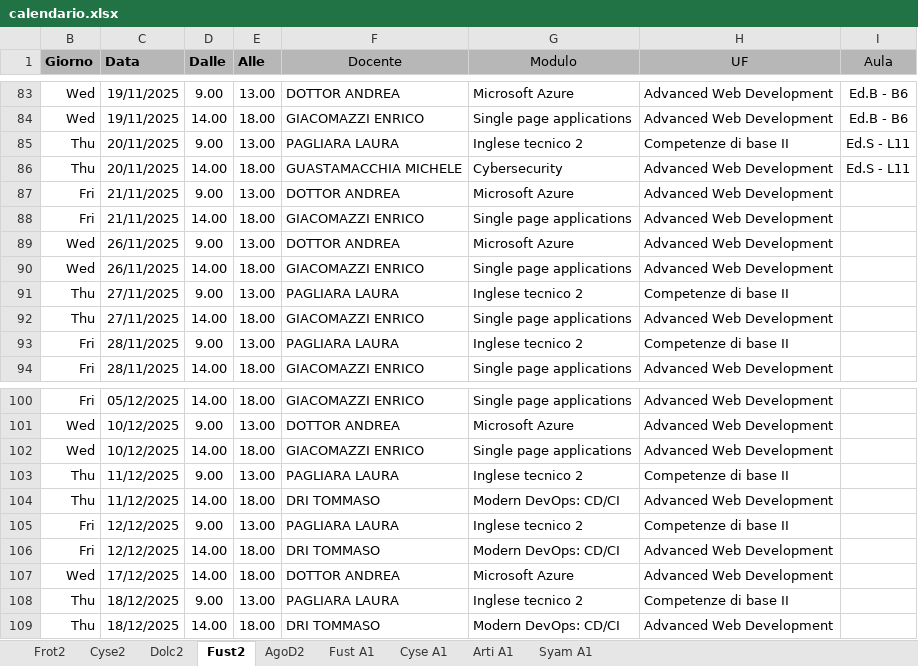
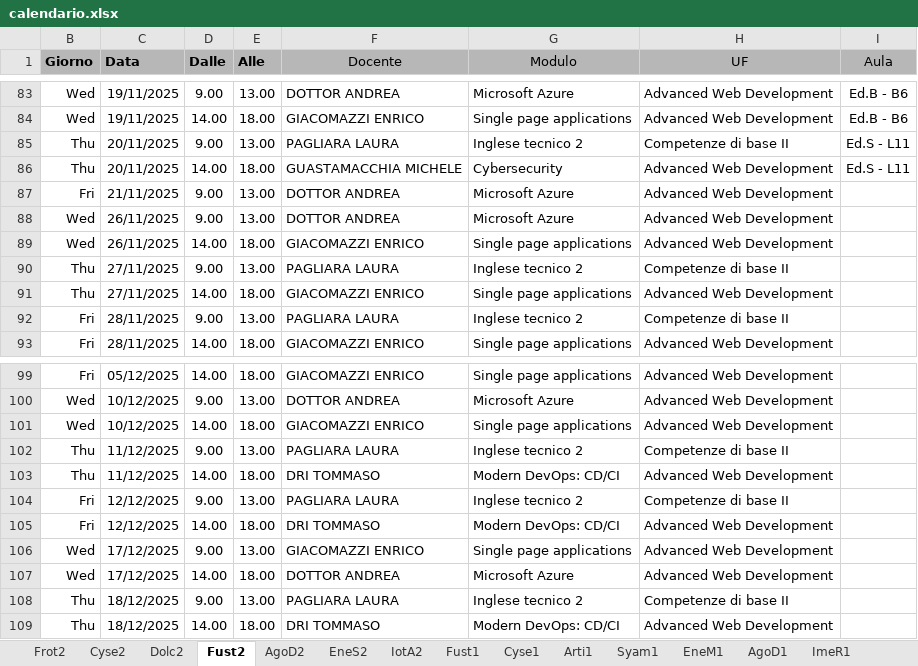
Before and after one commit to GabrieleFabi/AgileProject, an Excel workbook: Progetto Calendar/Docenti/data/calendario.xlsx, sheet Fust2, drawn as a sheet; only a part is shown, gaps mark what is left out; values as stored, in another font and other column widths than the file's, no borders; charts and pictures and conditional formats not drawn; removed rows and columns are numbered as before the commit, all else as after; the diff names each change by its address in the sheet, - before the commit and + after, or states it on an @@ line.

```diff
--- a/Progetto Calendar/Docenti/data/calendario.xlsx (sheet Fust2)
+++ b/Progetto Calendar/Docenti/data/calendario.xlsx (sheet Fust2)
-sheet tab: Fust A1
+sheet tab: EneS2
-sheet tab: Cyse A1
+sheet tab: IotA2
-sheet tab: Arti A1
+sheet tab: Fust1
-sheet tab: Syam A1
+sheet tab: Cyse1
+sheet tab: Arti1
+sheet tab: Syam1
+sheet tab: EneM1
+sheet tab: AgoD1
+sheet tab: ImeR1
-row 88: Fri | 21/11/2025 | 14.00 | 18.00 | GIACOMAZZI ENRICO | Single page applications | Advanced Web Development
+row 106: Wed | 17/12/2025 | 9.00 | 13.00 | GIACOMAZZI ENRICO | Single page applications | Advanced Web Development
```
Also changed, not shown: sheet Fust1, sheet Cyse1, sheet EneS2, sheet IotA2, sheet Frot2, sheet Cyse2, 1 more sheet, other sheet tabs, hidden cells, charts or pictures, Progetto Calendar/Studenti/data/calendario.xlsx, 1 other file.
